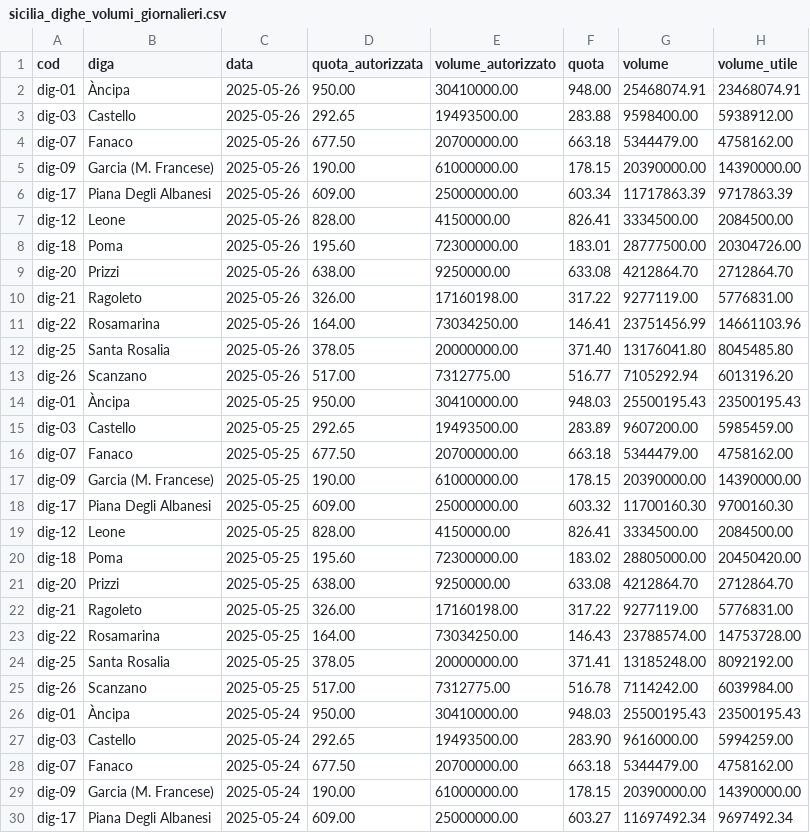
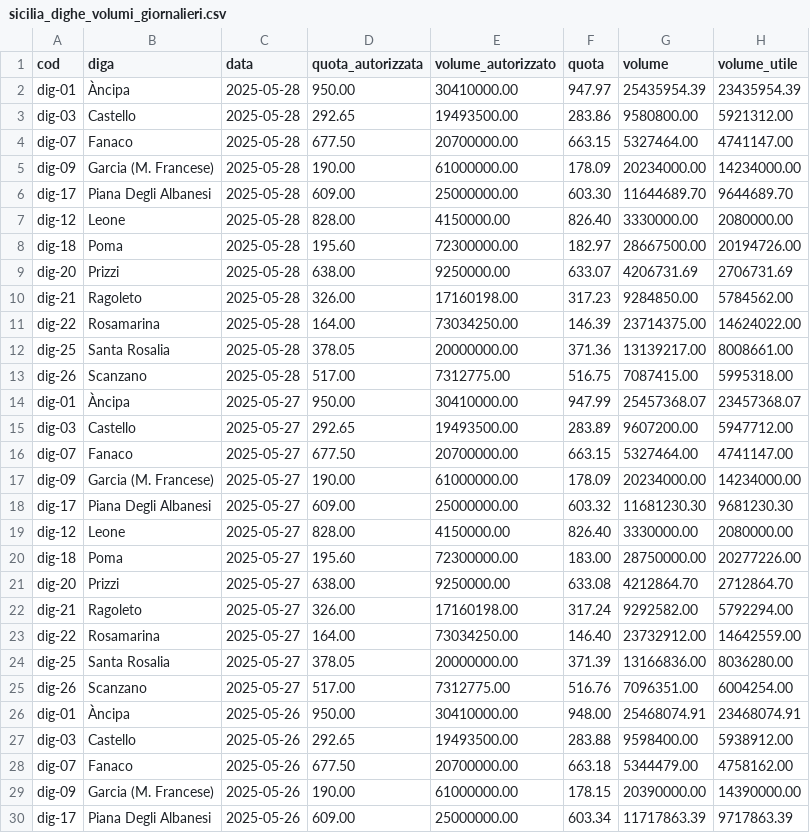
Before and after one commit to opendatasicilia/emergenza-idrica-sicilia, a CSV file: risorse/sicilia_dighe_volumi_giornalieri.csv, drawn as a sheet; only a part is shown; the shorter side is filled out with more unchanged rows.

```diff
--- a/risorse/sicilia_dighe_volumi_giornalieri.csv
+++ b/risorse/sicilia_dighe_volumi_giornalieri.csv
@@ -1,2 +1,26 @@
 cod,diga,data,quota_autorizzata,volume_autorizzato,quota,volume,volume_utile
+dig-01,Àncipa,2025-05-28,950.00,30410000.00,947.97,25435954.39,23435954.39
+dig-03,Castello,2025-05-28,292.65,19493500.00,283.86,9580800.00,5921312.00
+dig-07,Fanaco,2025-05-28,677.50,20700000.00,663.15,5327464.00,4741147.00
+dig-09,Garcia (M. Francese),2025-05-28,190.00,61000000.00,178.09,20234000.00,14234000.00
+dig-17,Piana Degli Albanesi,2025-05-28,609.00,25000000.00,603.30,11644689.70,9644689.70
+dig-12,Leone,2025-05-28,828.00,4150000.00,826.40,3330000.00,2080000.00
+dig-18,Poma,2025-05-28,195.60,72300000.00,182.97,28667500.00,20194726.00
+dig-20,Prizzi,2025-05-28,638.00,9250000.00,633.07,4206731.69,2706731.69
+dig-21,Ragoleto,2025-05-28,326.00,17160198.00,317.23,9284850.00,5784562.00
+dig-22,Rosamarina,2025-05-28,164.00,73034250.00,146.39,23714375.00,14624022.00
+dig-25,Santa Rosalia,2025-05-28,378.05,20000000.00,371.36,13139217.00,8008661.00
+dig-26,Scanzano,2025-05-28,517.00,7312775.00,516.75,7087415.00,5995318.00
+dig-01,Àncipa,2025-05-27,950.00,30410000.00,947.99,25457368.07,23457368.07
+dig-03,Castello,2025-05-27,292.65,19493500.00,283.89,9607200.00,5947712.00
+dig-07,Fanaco,2025-05-27,677.50,20700000.00,663.15,5327464.00,4741147.00
+dig-09,Garcia (M. Francese),2025-05-27,190.00,61000000.00,178.09,20234000.00,14234000.00
+dig-17,Piana Degli Albanesi,2025-05-27,609.00,25000000.00,603.32,11681230.30,9681230.30
+dig-12,Leone,2025-05-27,828.00,4150000.00,826.40,3330000.00,2080000.00
+dig-18,Poma,2025-05-27,195.60,72300000.00,183.00,28750000.00,20277226.00
+dig-20,Prizzi,2025-05-27,638.00,9250000.00,633.08,4212864.70,2712864.70
+dig-21,Ragoleto,2025-05-27,326.00,17160198.00,317.24,9292582.00,5792294.00
+dig-22,Rosamarina,2025-05-27,164.00,73034250.00,146.40,23732912.00,14642559.00
+dig-25,Santa Rosalia,2025-05-27,378.05,20000000.00,371.39,13166836.00,8036280.00
+dig-26,Scanzano,2025-05-27,517.00,7312775.00,516.76,7096351.00,6004254.00
 dig-01,Àncipa,2025-05-26,950.00,30410000.00,948.00,25468074.91,23468074.91
```
Also changed, not shown: 6 other files.
